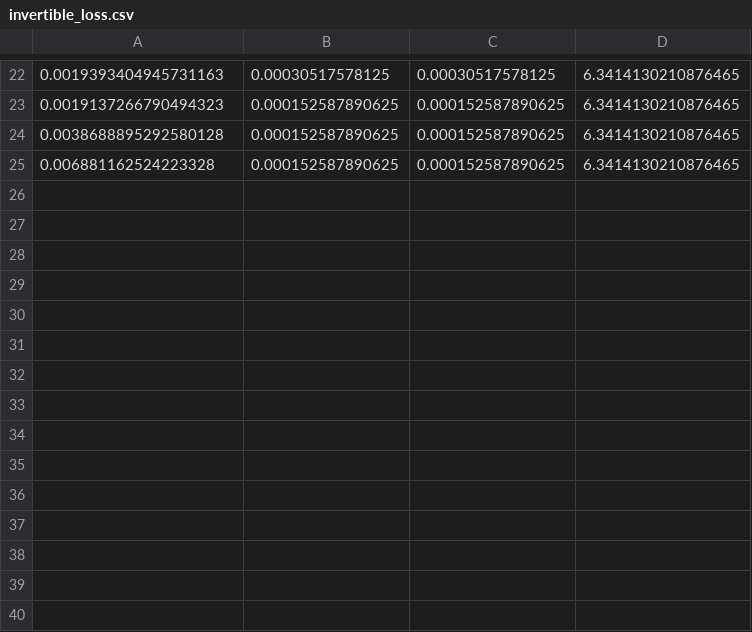
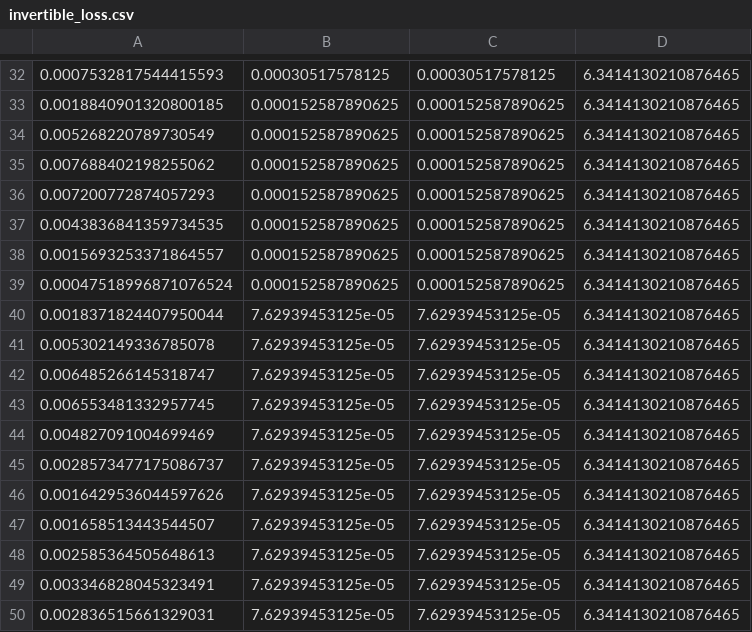
Before and after one commit to safwanhossain/grad_constraints, a CSV file: code/results/invertible_loss.csv, drawn as a sheet; only a part is shown, gaps mark what is left out; the diff covers the shown part only.

```diff
--- a/code/results/invertible_loss.csv
+++ b/code/results/invertible_loss.csv
@@ -22,4 +32,19 @@
-0.0019393404945731163,0.00030517578125,0.00030517578125,6.3414130210876465
-0.0019137266790494323,0.000152587890625,0.000152587890625,6.3414130210876465
-0.0038688895292580128,0.000152587890625,0.000152587890625,6.3414130210876465
-0.006881162524223328,0.000152587890625,0.000152587890625,6.3414130210876465
+0.0007532817544415593,0.00030517578125,0.00030517578125,6.3414130210876465
+0.0018840901320800185,0.000152587890625,0.000152587890625,6.3414130210876465
+0.005268220789730549,0.000152587890625,0.000152587890625,6.3414130210876465
+0.007688402198255062,0.000152587890625,0.000152587890625,6.3414130210876465
+0.007200772874057293,0.000152587890625,0.000152587890625,6.3414130210876465
+0.0043836841359734535,0.000152587890625,0.000152587890625,6.3414130210876465
+0.0015693253371864557,0.000152587890625,0.000152587890625,6.3414130210876465
+0.00047518996871076524,0.000152587890625,0.000152587890625,6.3414130210876465
+0.0018371824407950044,7.62939453125e-05,7.62939453125e-05,6.3414130210876465
+0.005302149336785078,7.62939453125e-05,7.62939453125e-05,6.3414130210876465
+0.006485266145318747,7.62939453125e-05,7.62939453125e-05,6.3414130210876465
+0.006553481332957745,7.62939453125e-05,7.62939453125e-05,6.3414130210876465
+0.004827091004699469,7.62939453125e-05,7.62939453125e-05,6.3414130210876465
+0.0028573477175086737,7.62939453125e-05,7.62939453125e-05,6.3414130210876465
+0.0016429536044597626,7.62939453125e-05,7.62939453125e-05,6.3414130210876465
+0.001658513443544507,7.62939453125e-05,7.62939453125e-05,6.3414130210876465
+0.002585364505648613,7.62939453125e-05,7.62939453125e-05,6.3414130210876465
+0.003346828045323491,7.62939453125e-05,7.62939453125e-05,6.3414130210876465
+0.002836515661329031,7.62939453125e-05,7.62939453125e-05,6.3414130210876465
```
Also changed, not shown: 14 added rows, 4 removed rows and 17 edited cells elsewhere in this file, code/results/invertible_graph_-1.csv, code/results/invertible_graph_0.csv, 11 other files.
